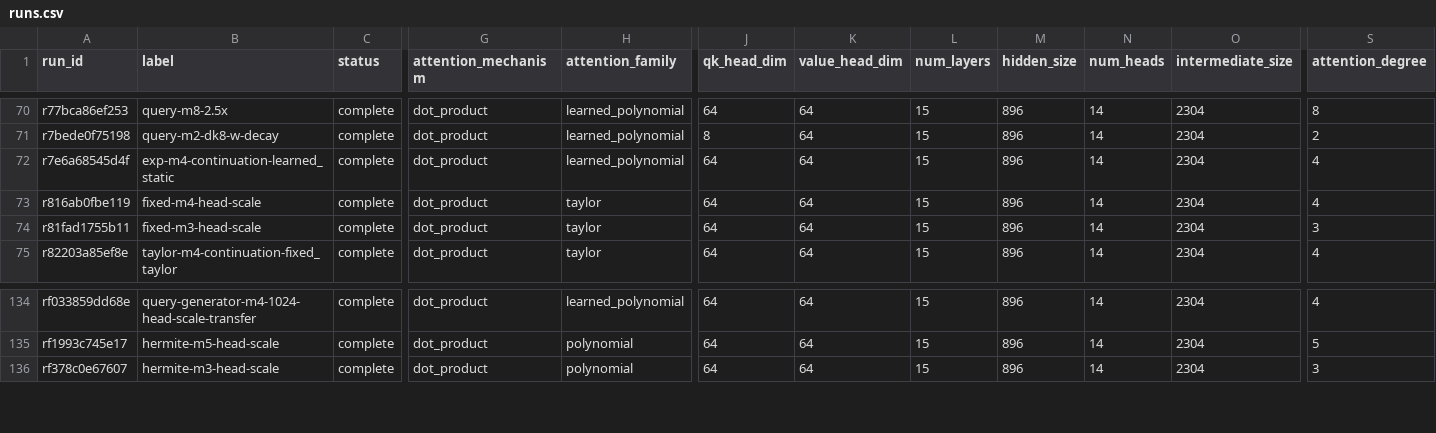
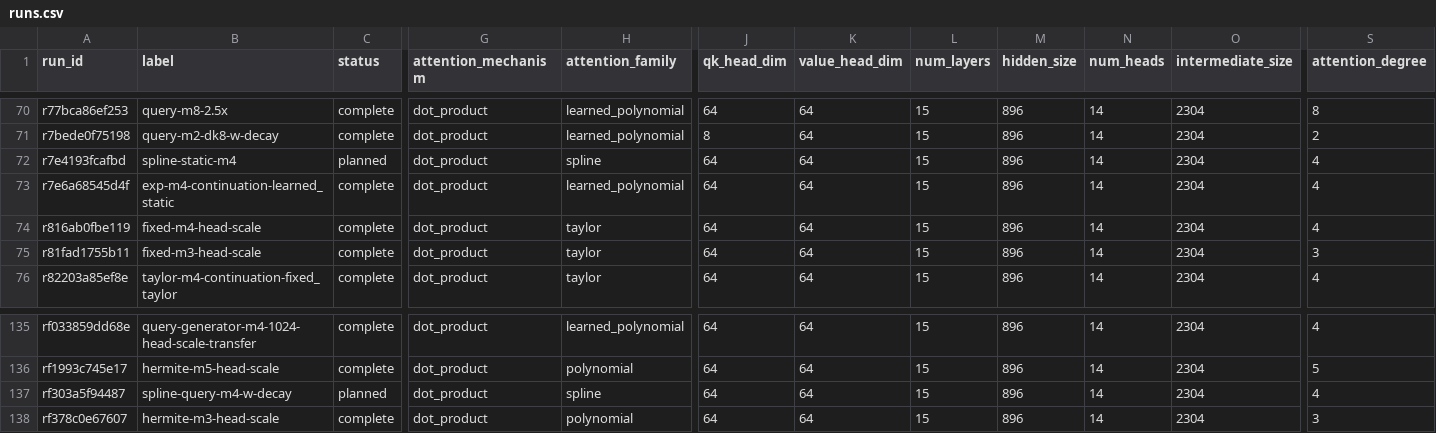
Before and after one commit to rafaelhanashiro/functional-memory, a CSV file: experiments/transformer_pp/runs.csv, drawn as a sheet; only a part is shown, gaps mark what is left out; rows hold the shown columns only; the diff names each change by its address in the sheet, - before the commit and + after, or states it on an @@ line.

```diff
--- a/experiments/transformer_pp/runs.csv
+++ b/experiments/transformer_pp/runs.csv
+row 72: r7e4193fcafbd | spline-static-m4 | planned | dot_product | spline | 64 | 64 | 15 | 896 | 14 | 2304 | 4
+row 137: rf303a5f94487 | spline-query-m4-w-decay | planned | dot_product | spline | 64 | 64 | 15 | 896 | 14 | 2304 | 4
```
Also changed, not shown: 7 other files.
